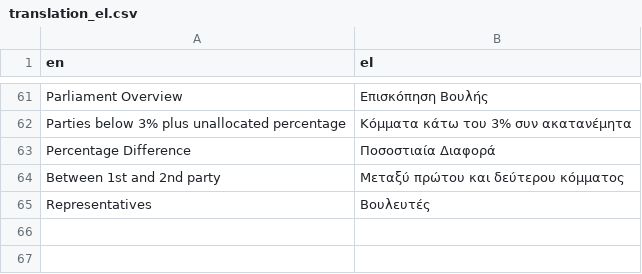
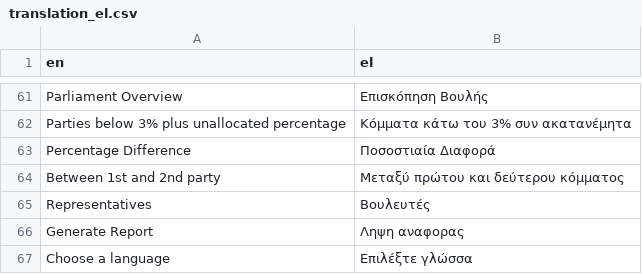
Before and after one commit to stesiam/Greek-Elections-App, a CSV file: app/www/translations/translation_el.csv, drawn as a sheet; only a part is shown, gaps mark what is left out.

```diff
--- a/app/www/translations/translation_el.csv
+++ b/app/www/translations/translation_el.csv
@@ -65 +65,3 @@ Between 1st and 2nd party,Μεταξύ πρώτου και δεύτερου κό
 Representatives,Βουλευτές
+ Generate Report, Ληψη αναφορας
+Choose a language,Επιλέξτε γλώσσα
```
Also changed, not shown: 7 other files.
